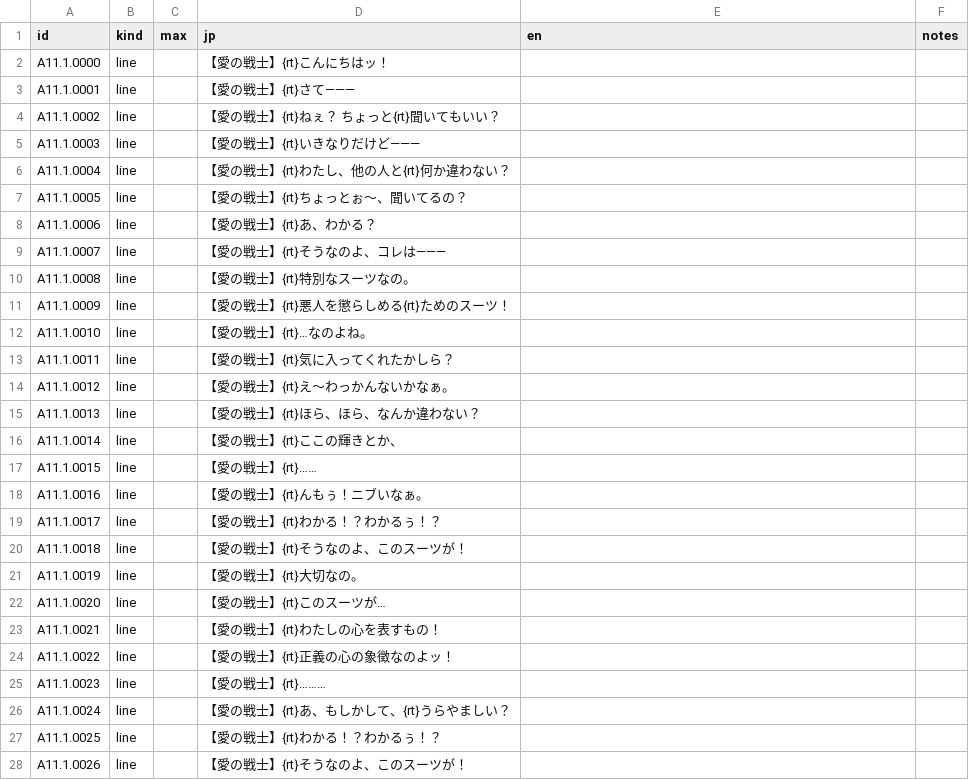
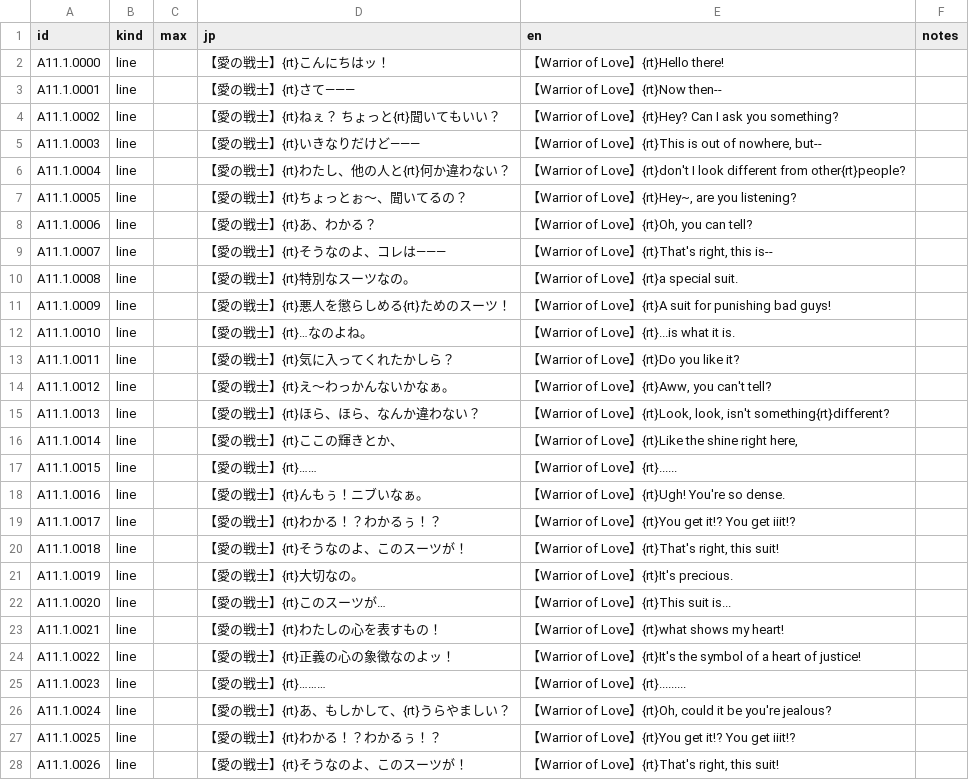
Before and after one commit to minhnhattonthat/tokyo-majin-gakuen-fuju-houroku-en, a TSV file: script/scenes/A11.1.tsv, drawn as a sheet; only a part is shown; the diff covers the shown part only.

```diff
--- a/script/scenes/A11.1.tsv
+++ b/script/scenes/A11.1.tsv
@@ -1,28 +1,28 @@
 id	kind	max	jp	en	notes
-A11.1.0000	line		【愛の戦士】{rt}こんにちはッ！		
-A11.1.0001	line		【愛の戦士】{rt}さて―――		
-A11.1.0002	line		【愛の戦士】{rt}ねぇ？　ちょっと{rt}聞いてもいい？		
-A11.1.0003	line		【愛の戦士】{rt}いきなりだけど―――		
-A11.1.0004	line		【愛の戦士】{rt}わたし、他の人と{rt}何か違わない？		
-A11.1.0005	line		【愛の戦士】{rt}ちょっとぉ～、聞いてるの？		
-A11.1.0006	line		【愛の戦士】{rt}あ、わかる？		
-A11.1.0007	line		【愛の戦士】{rt}そうなのよ、コレは―――		
-A11.1.0008	line		【愛の戦士】{rt}特別なスーツなの。		
-A11.1.0009	line		【愛の戦士】{rt}悪人を懲らしめる{rt}ためのスーツ！		
-A11.1.0010	line		【愛の戦士】{rt}…なのよね。		
-A11.1.0011	line		【愛の戦士】{rt}気に入ってくれたかしら？		
-A11.1.0012	line		【愛の戦士】{rt}え～わっかんないかなぁ。		
-A11.1.0013	line		【愛の戦士】{rt}ほら、ほら、なんか違わない？		
-A11.1.0014	line		【愛の戦士】{rt}ここの輝きとか、		
-A11.1.0015	line		【愛の戦士】{rt}……		
-A11.1.0016	line		【愛の戦士】{rt}んもぅ！ニブいなぁ。		
-A11.1.0017	line		【愛の戦士】{rt}わかる！？わかるぅ！？		
-A11.1.0018	line		【愛の戦士】{rt}そうなのよ、このスーツが！		
-A11.1.0019	line		【愛の戦士】{rt}大切なの。		
-A11.1.0020	line		【愛の戦士】{rt}このスーツが…		
-A11.1.0021	line		【愛の戦士】{rt}わたしの心を表すもの！		
-A11.1.0022	line		【愛の戦士】{rt}正義の心の象徴なのよッ！		
-A11.1.0023	line		【愛の戦士】{rt}………		
-A11.1.0024	line		【愛の戦士】{rt}あ、もしかして、{rt}うらやましい？		
-A11.1.0025	line		【愛の戦士】{rt}わかる！？わかるぅ！？		
-A11.1.0026	line		【愛の戦士】{rt}そうなのよ、このスーツが！		
+A11.1.0000	line		【愛の戦士】{rt}こんにちはッ！	【Warrior of Love】{rt}Hello there!	
+A11.1.0001	line		【愛の戦士】{rt}さて―――	【Warrior of Love】{rt}Now then--	
+A11.1.0002	line		【愛の戦士】{rt}ねぇ？　ちょっと{rt}聞いてもいい？	【Warrior of Love】{rt}Hey? Can I ask you something?	
+A11.1.0003	line		【愛の戦士】{rt}いきなりだけど―――	【Warrior of Love】{rt}This is out of nowhere, but--	
+A11.1.0004	line		【愛の戦士】{rt}わたし、他の人と{rt}何か違わない？	【Warrior of Love】{rt}don't I look different from other{rt}people?	
+A11.1.0005	line		【愛の戦士】{rt}ちょっとぉ～、聞いてるの？	【Warrior of Love】{rt}Hey~, are you listening?	
+A11.1.0006	line		【愛の戦士】{rt}あ、わかる？	【Warrior of Love】{rt}Oh, you can tell?	
+A11.1.0007	line		【愛の戦士】{rt}そうなのよ、コレは―――	【Warrior of Love】{rt}That's right, this is--	
+A11.1.0008	line		【愛の戦士】{rt}特別なスーツなの。	【Warrior of Love】{rt}a special suit.	
+A11.1.0009	line		【愛の戦士】{rt}悪人を懲らしめる{rt}ためのスーツ！	【Warrior of Love】{rt}A suit for punishing bad guys!	
+A11.1.0010	line		【愛の戦士】{rt}…なのよね。	【Warrior of Love】{rt}...is what it is.	
+A11.1.0011	line		【愛の戦士】{rt}気に入ってくれたかしら？	【Warrior of Love】{rt}Do you like it?	
+A11.1.0012	line		【愛の戦士】{rt}え～わっかんないかなぁ。	【Warrior of Love】{rt}Aww, you can't tell?	
+A11.1.0013	line		【愛の戦士】{rt}ほら、ほら、なんか違わない？	【Warrior of Love】{rt}Look, look, isn't something{rt}different?	
+A11.1.0014	line		【愛の戦士】{rt}ここの輝きとか、	【Warrior of Love】{rt}Like the shine right here,	
+A11.1.0015	line		【愛の戦士】{rt}……	【Warrior of Love】{rt}......	
+A11.1.0016	line		【愛の戦士】{rt}んもぅ！ニブいなぁ。	【Warrior of Love】{rt}Ugh! You're so dense.	
+A11.1.0017	line		【愛の戦士】{rt}わかる！？わかるぅ！？	【Warrior of Love】{rt}You get it!? You get iiit!?	
+A11.1.0018	line		【愛の戦士】{rt}そうなのよ、このスーツが！	【Warrior of Love】{rt}That's right, this suit!	
+A11.1.0019	line		【愛の戦士】{rt}大切なの。	【Warrior of Love】{rt}It's precious.	
+A11.1.0020	line		【愛の戦士】{rt}このスーツが…	【Warrior of Love】{rt}This suit is...	
+A11.1.0021	line		【愛の戦士】{rt}わたしの心を表すもの！	【Warrior of Love】{rt}what shows my heart!	
+A11.1.0022	line		【愛の戦士】{rt}正義の心の象徴なのよッ！	【Warrior of Love】{rt}It's the symbol of a heart of justice!	
+A11.1.0023	line		【愛の戦士】{rt}………	【Warrior of Love】{rt}.........	
+A11.1.0024	line		【愛の戦士】{rt}あ、もしかして、{rt}うらやましい？	【Warrior of Love】{rt}Oh, could it be you're jealous?	
+A11.1.0025	line		【愛の戦士】{rt}わかる！？わかるぅ！？	【Warrior of Love】{rt}You get it!? You get iiit!?	
+A11.1.0026	line		【愛の戦士】{rt}そうなのよ、このスーツが！	【Warrior of Love】{rt}That's right, this suit!	
```
Also changed, not shown: 25 edited cells elsewhere in this file, script/scenes/A11.2.tsv, script/scenes/A11.3.tsv, 24 other files.
